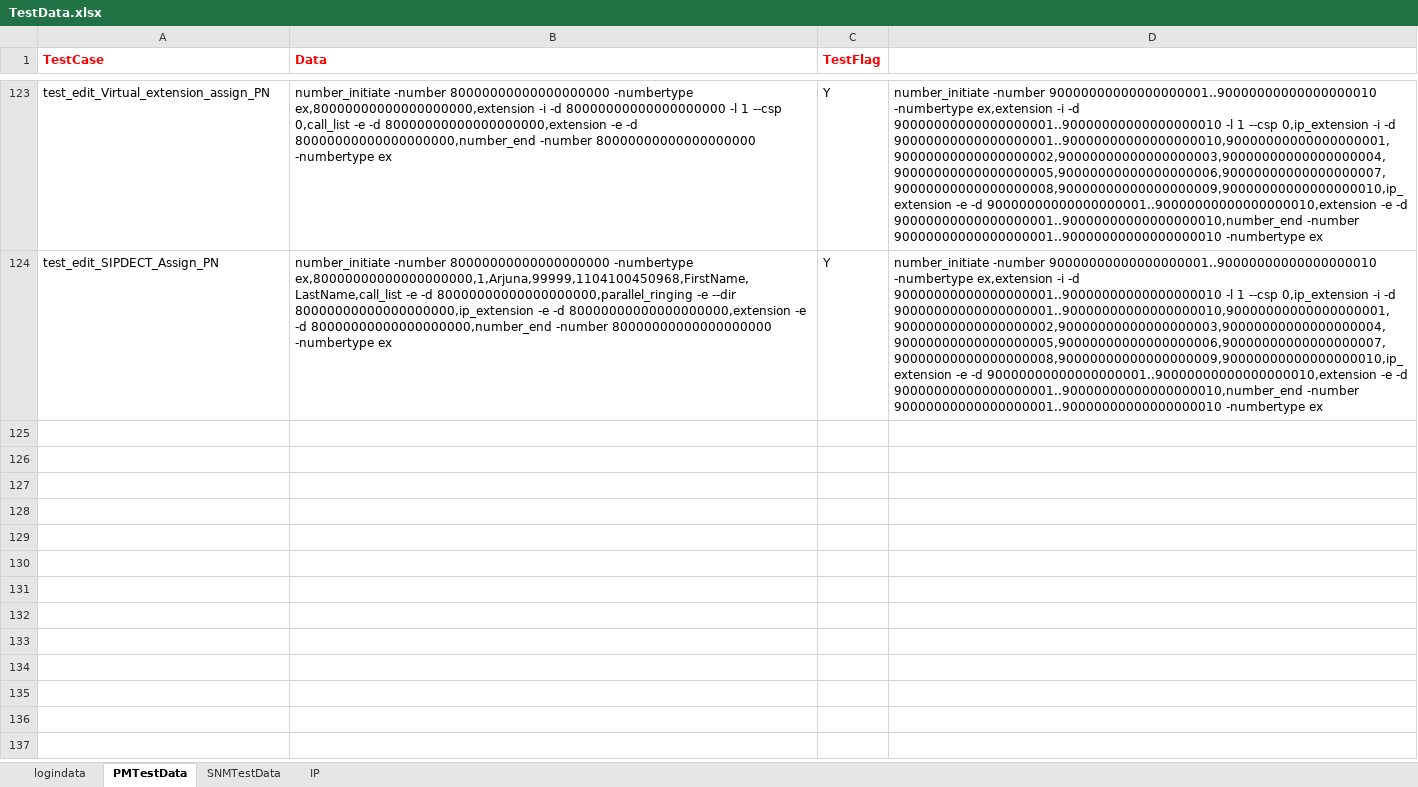
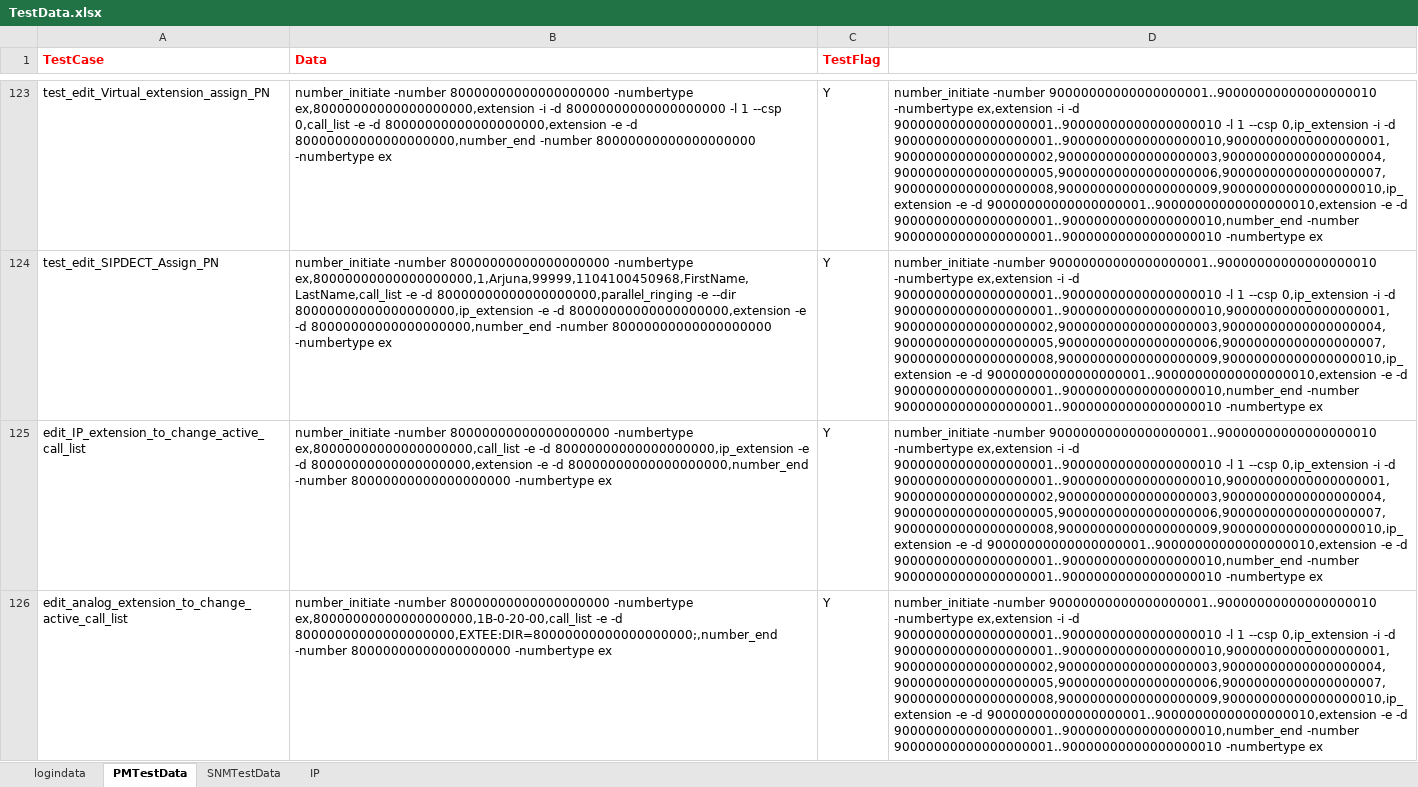
Before and after one commit to Arjuna1513/PM, an Excel workbook: PM/src/main/java/myTestData/TestData.xlsx, sheet PMTestData, drawn as a sheet; only a part is shown, gaps mark what is left out; values as stored, in another font and other column widths than the file's, no borders; the diff covers the shown part only; the diff names each change by its address in the sheet, - before the commit and + after, or states it on an @@ line.

```diff
--- a/PM/src/main/java/myTestData/TestData.xlsx (sheet PMTestData)
+++ b/PM/src/main/java/myTestData/TestData.xlsx (sheet PMTestData)
+row 125: edit_IP_extension_to_change_active_call_list | number_initiate -number 80000000000000000000 -numbertype ex,80000000000000000000,call_list -e -d 80000000000000000000,ip_extension -e -d 80000000000000000000,extension -e -d 80000000000000000000,number_end -number 80000000000000000000 -numbertype ex | Y | number_initiate -number 90000000000000000001..90000000000000000010 -numbertype ex,extension -i -d 90000000000000000001..90000000000000000010 -l 1 --csp 0,ip_extension -i -d 90000000000000000001..90000000000000000010,90000000000000000001,90000000000000000002,90000000000000000003,90000000000000000004,90000000000000000005,90000000000000000006,90000000000000000007,90000000000000000008,90000000000000000009,90000000000000000010,ip_extension -e -d 90000000000000000001..90000000000000000010,extension -e -d 90000000000000000001..90000000000000000010,number_end -number 90000000000000000001..90000000000000000010 -numbertype ex
+row 126: edit_analog_extension_to_change_active_call_list | number_initiate -number 80000000000000000000 -numbertype ex,80000000000000000000,1B-0-20-00,call_list -e -d 80000000000000000000,EXTEE:DIR=80000000000000000000;,number_end -number 80000000000000000000 -numbertype ex | Y | number_initiate -number 90000000000000000001..90000000000000000010 -numbertype ex,extension -i -d 90000000000000000001..90000000000000000010 -l 1 --csp 0,ip_extension -i -d 90000000000000000001..90000000000000000010,90000000000000000001,90000000000000000002,90000000000000000003,90000000000000000004,90000000000000000005,90000000000000000006,90000000000000000007,90000000000000000008,90000000000000000009,90000000000000000010,ip_extension -e -d 90000000000000000001..90000000000000000010,extension -e -d 90000000000000000001..90000000000000000010,number_end -number 90000000000000000001..90000000000000000010 -numbertype ex
```
Also changed, not shown: 3 added rows elsewhere in this sheet, 9 other files.
